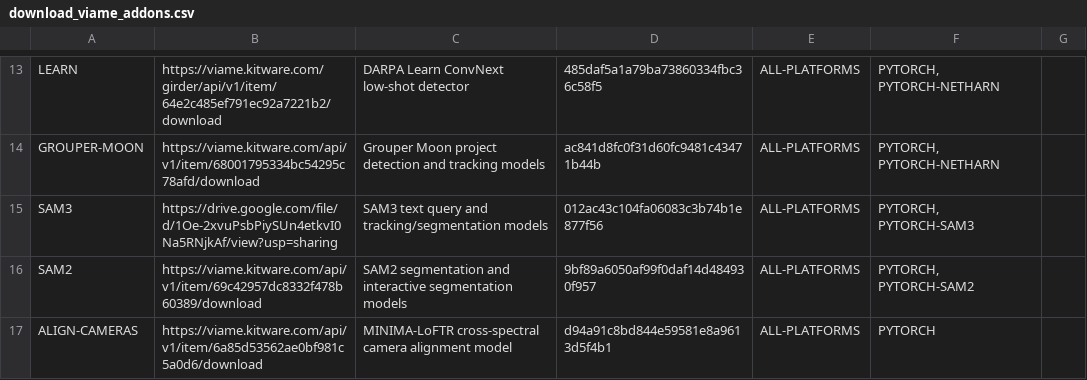
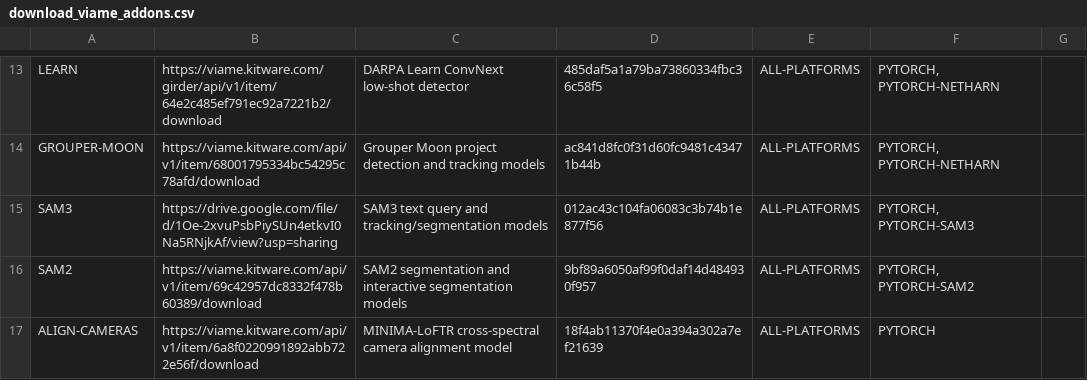
Before and after one commit to VIAME/VIAME, a CSV file: cmake/download_viame_addons.csv, drawn as a sheet; only a part is shown, gaps mark what is left out.

Commit message:
Update hash

```diff
--- a/cmake/download_viame_addons.csv
+++ b/cmake/download_viame_addons.csv
@@ -16,2 +16,2 @@ SAM3, https://drive.google.com/file/d/1Oe-2xvuPsbPiySUn4etkvI0Na5RNjkAf/view?usp
 SAM2, https://viame.kitware.com/api/v1/item/69c42957dc8332f478b60389/download, SAM2 segmentation and interactive segmentation models, 9bf89a6050af99f0daf14d484930f957, ALL-PLATFORMS, "PYTORCH, PYTORCH-SAM2"
-ALIGN-CAMERAS, https://viame.kitware.com/api/v1/item/6a85d53562ae0bf981c5a0d6/download, MINIMA-LoFTR cross-spectral camera alignment model, d94a91c8bd844e59581e8a9613d5f4b1, ALL-PLATFORMS, "PYTORCH"
+ALIGN-CAMERAS, https://viame.kitware.com/api/v1/item/6a8f0220991892abb722e56f/download, MINIMA-LoFTR cross-spectral camera alignment model, 18f4ab11370f4e0a394a302a7ef21639, ALL-PLATFORMS, "PYTORCH"
```
